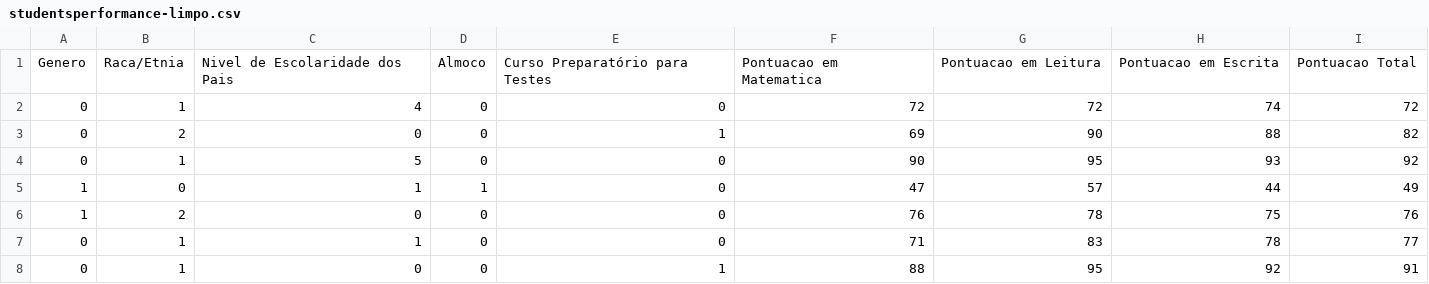
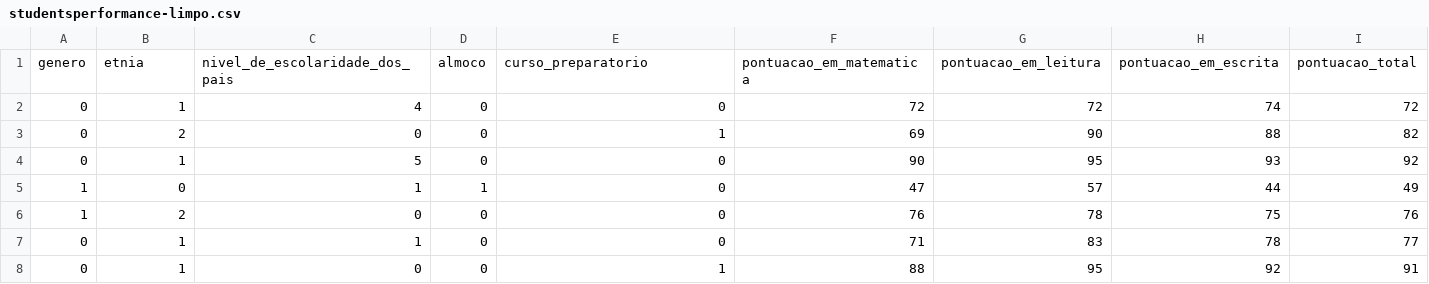
Before and after one commit to Athosmfr/StudentsPerformanceDataScience, a CSV file: studentsperformance-limpo.csv, drawn as a sheet; only a part is shown.

```diff
--- a/studentsperformance-limpo.csv
+++ b/studentsperformance-limpo.csv
@@ -1,2 +1,2 @@
-Genero,Raca/Etnia,Nivel de Escolaridade dos Pais,Almoco,Curso Preparatório para Testes,Pontuacao em Matematica,Pontuacao em Leitura,Pontuacao em Escrita,Pontuacao Total
+genero,etnia,nivel_de_escolaridade_dos_pais,almoco,curso_preparatorio,pontuacao_em_matematica,pontuacao_em_leitura,pontuacao_em_escrita,pontuacao_total
 0,1,4,0,0,72,72,74,72
```
Also changed, not shown: 1 other file.
